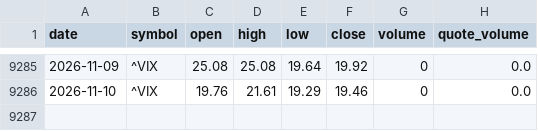
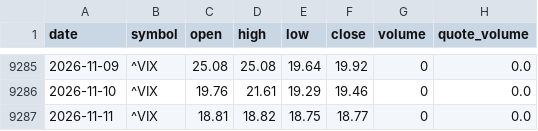
Before and after one commit to bsachart/finance-metrics-fetch, a CSV file: data/market/^VIX.csv, drawn as a sheet; only a part is shown, gaps mark what is left out; the diff names each change by its address in the sheet, - before the commit and + after, or states it on an @@ line.

```diff
--- a/data/market/^VIX.csv
+++ b/data/market/^VIX.csv
+row 9287: 2026-11-11 | ^VIX | 18.81 | 18.82 | 18.75 | 18.77 | 0 | 0.0
```
Also changed, not shown: data/market/GLD.csv, data/market/INTC.csv, 8 other files.
